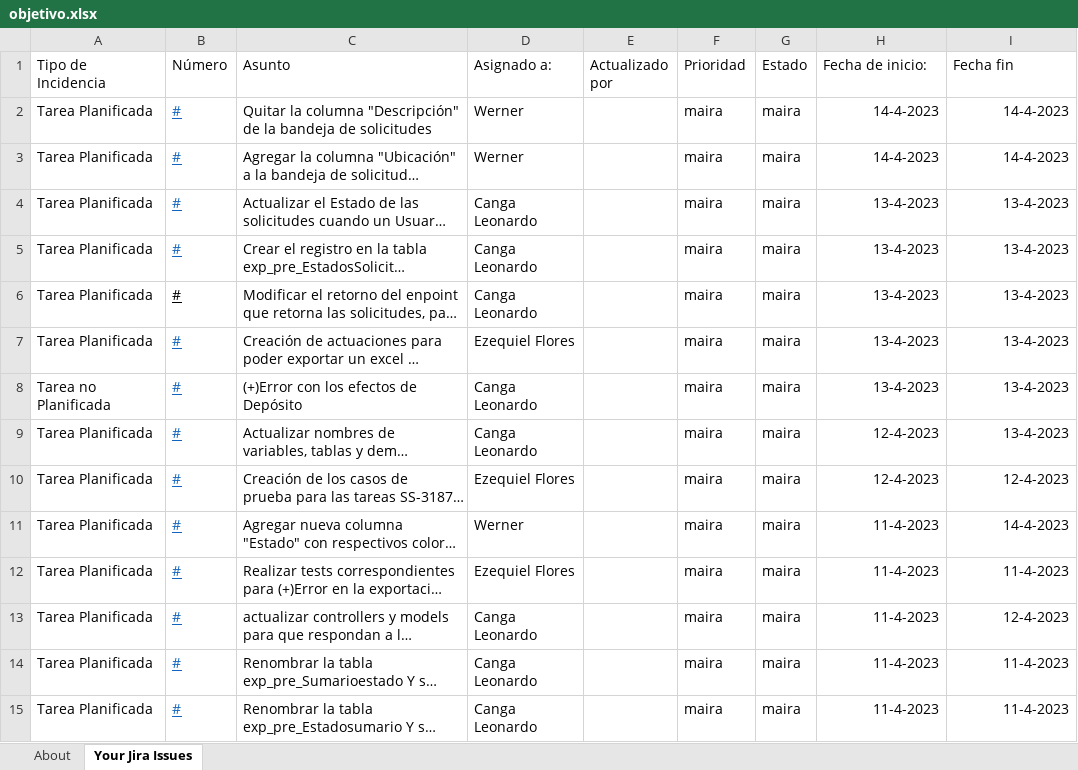
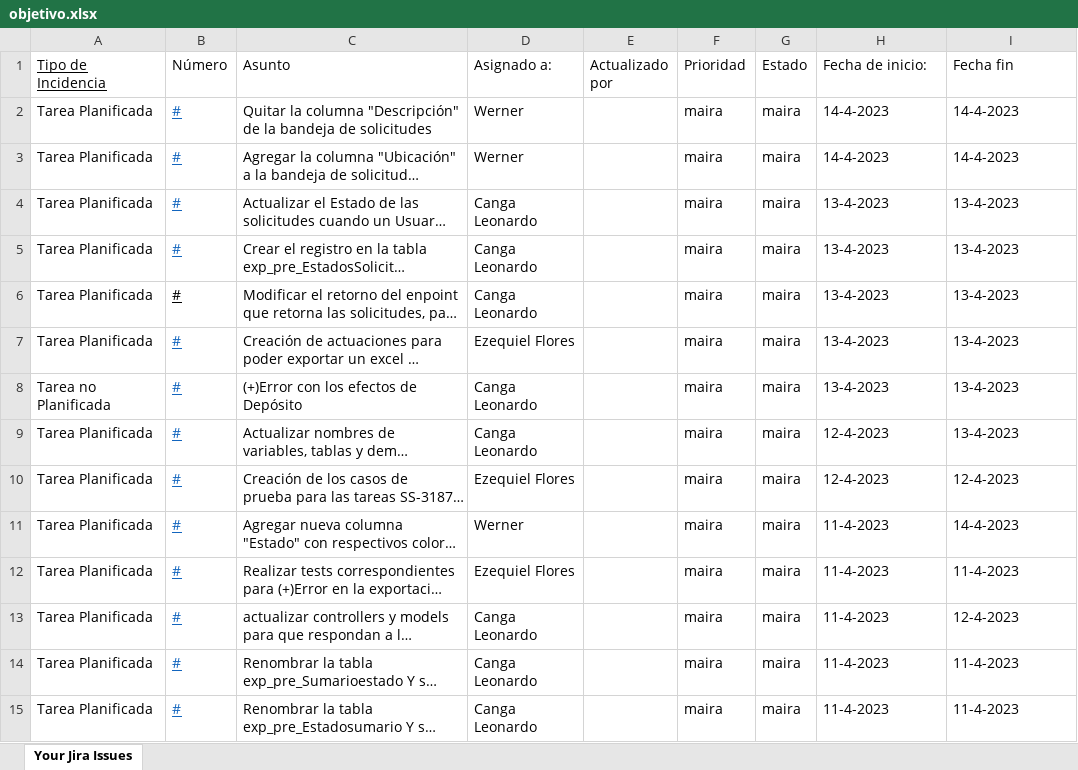
Before and after one commit to JuanGui-Flores/excel, an Excel workbook: objetivo.xlsx, sheet Your Jira Issues, drawn as a sheet; only a part is shown; long unchanged cells end in …; values as stored, in another font and other column widths than the file's, no borders; charts and pictures not drawn; the diff covers the shown part only; the diff names each change by its address in the sheet, - before the commit and + after, or states it on an @@ line.

```diff
--- a/objetivo.xlsx (sheet Your Jira Issues)
+++ b/objetivo.xlsx (sheet Your Jira Issues)
-sheet tab: About
-A1 underline: off
+A1 underline: on
-H2:I15 alignment: right
+H2:I15 alignment: left
```
Also changed, not shown: cell formats elsewhere in this sheet, charts or pictures, 4 other files.
